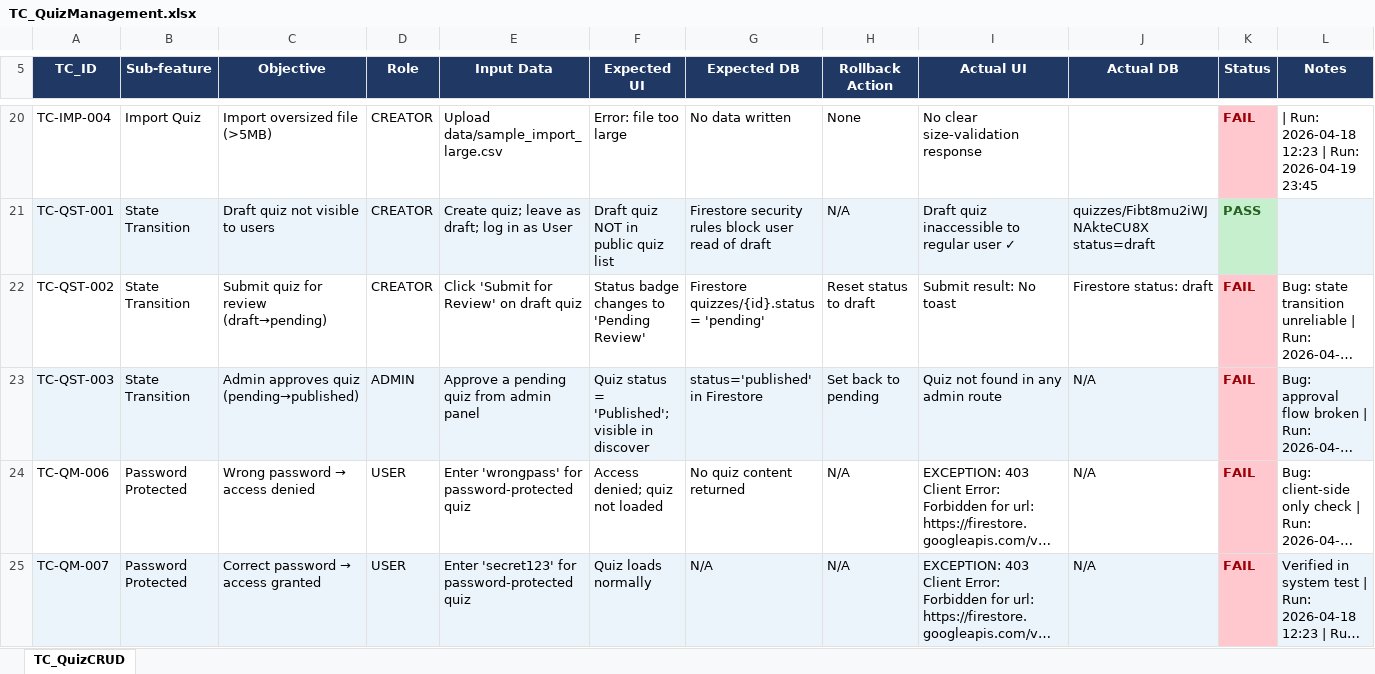
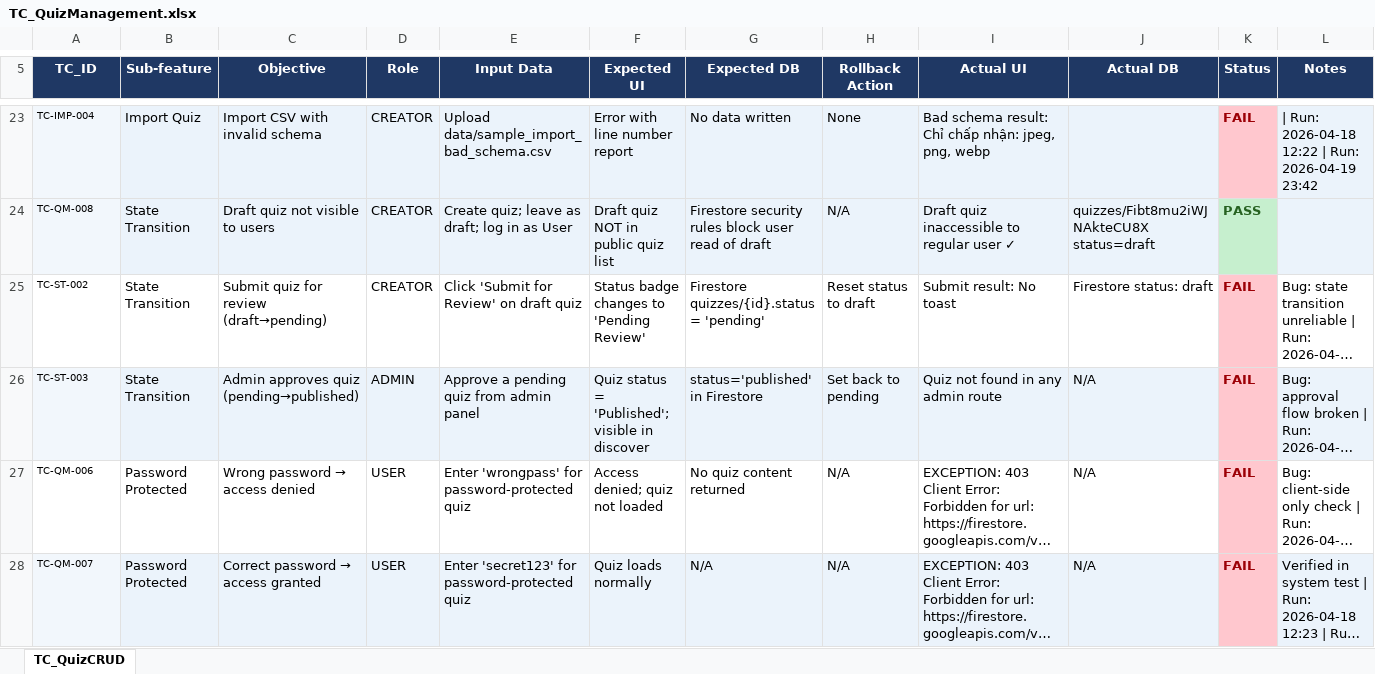
Before and after one commit to son-phi/quiz-trivia-tooltest, an Excel workbook: data/TC_QuizManagement.xlsx, sheet TC_QuizCRUD, drawn as a sheet; only a part is shown, gaps mark what is left out; long unchanged cells end in …; values as stored, in another font and other column widths than the file's, no borders; addresses are those after the commit; the diff covers the shown part only; the diff names each change by its address in the sheet, - before the commit and + after, or states it on an @@ line.

```diff
--- a/data/TC_QuizManagement.xlsx (sheet TC_QuizCRUD)
+++ b/data/TC_QuizManagement.xlsx (sheet TC_QuizCRUD)
@@ A23:A28 text size: smaller @@
-A23 fill: none
+A23 fill: #F2F7FC
-B23:J23 fill: none
+B23:J23 fill: #EBF3FB
-C23 (Objective): Import oversized file (>5MB)
+C23 (Objective): Import CSV with invalid schema
-E23 (Input Data): Upload data/sample_import_large.csv
+E23 (Input Data): Upload data/sample_import_bad_schema.csv
-F23 (Expected UI): Error: file too large
+F23 (Expected UI): Error with line number report
-I23 (Actual UI): No clear size-validation response
+I23 (Actual UI): Bad schema result: Chỉ chấp nhận: jpeg, png, webp
-L23 (Notes): …Run: 2026-04-18 12:23 | Run: 2026-04-19 23:45
+L23 (Notes): …Run: 2026-04-18 12:22 | Run: 2026-04-19 23:42
-L23 fill: none
+L23 fill: #EBF3FB
-A24 (TC_ID): TC-QST-001
+A24 (TC_ID): TC-QM-008
-A25 (TC_ID): TC-QST-002
+A25 (TC_ID): TC-ST-002
-A26 (TC_ID): TC-QST-003
+A26 (TC_ID): TC-ST-003
```
Also changed, not shown: 5 added rows, 7 removed rows, 17 edited cells and cell formats elsewhere in this sheet, data/TC_AIFeatures.xlsx, 5 other files.
